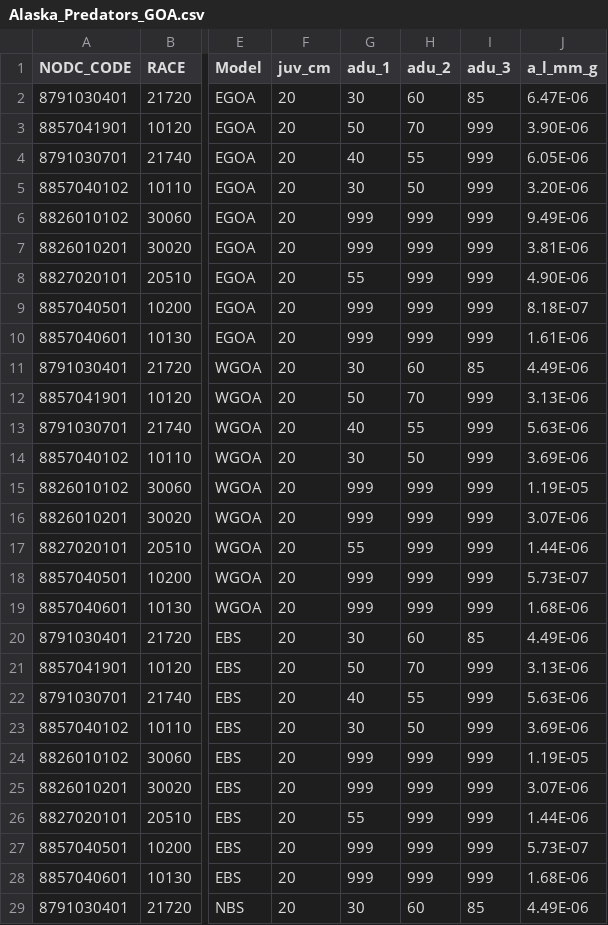
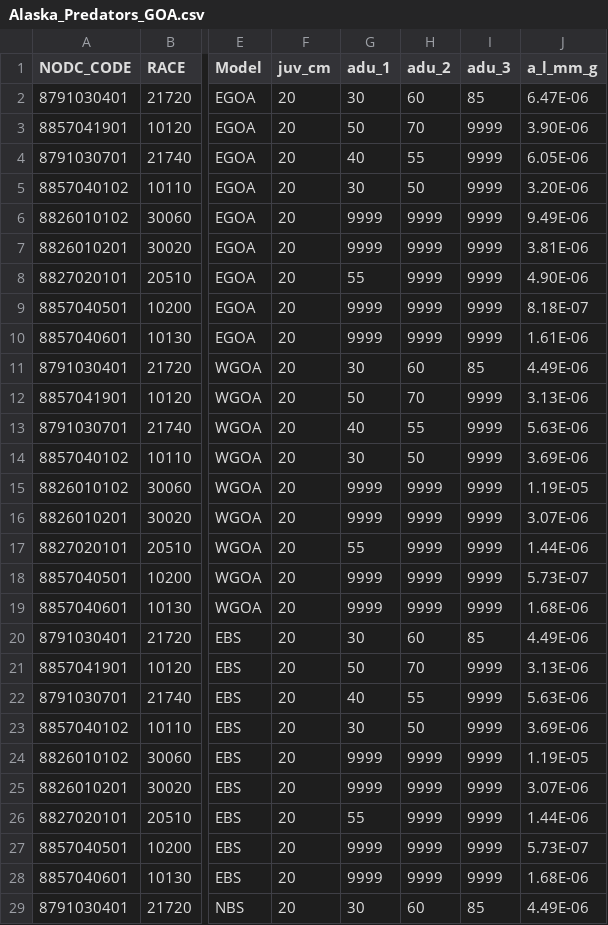
Before and after one commit to kaydin/reem_diets, a CSV file: lookups/Alaska_Predators_GOA.csv, drawn as a sheet; only a part is shown, gaps mark what is left out; the diff covers the shown part only; the diff names each change by its address in the sheet, - before the commit and + after, or states it on an @@ line.

```diff
--- a/lookups/Alaska_Predators_GOA.csv
+++ b/lookups/Alaska_Predators_GOA.csv
-I3:I10 (adu_3): 999
+I3:I10 (adu_3): 9999
-G6:G7 (adu_1): 999
+G6:G7 (adu_1): 9999
-H6:H10 (adu_2): 999
+H6:H10 (adu_2): 9999
-G9:G10 (adu_1): 999
+G9:G10 (adu_1): 9999
-I12:I19 (adu_3): 999
+I12:I19 (adu_3): 9999
-G15:G16 (adu_1): 999
+G15:G16 (adu_1): 9999
-H15:H19 (adu_2): 999
+H15:H19 (adu_2): 9999
-G18:G19 (adu_1): 999
+G18:G19 (adu_1): 9999
-I21:I28 (adu_3): 999
+I21:I28 (adu_3): 9999
-G24:G25 (adu_1): 999
+G24:G25 (adu_1): 9999
-H24:H28 (adu_2): 999
+H24:H28 (adu_2): 9999
-G27:G28 (adu_1): 999
+G27:G28 (adu_1): 9999
```
Also changed, not shown: 38 edited cells elsewhere in this file, 2 other files.
